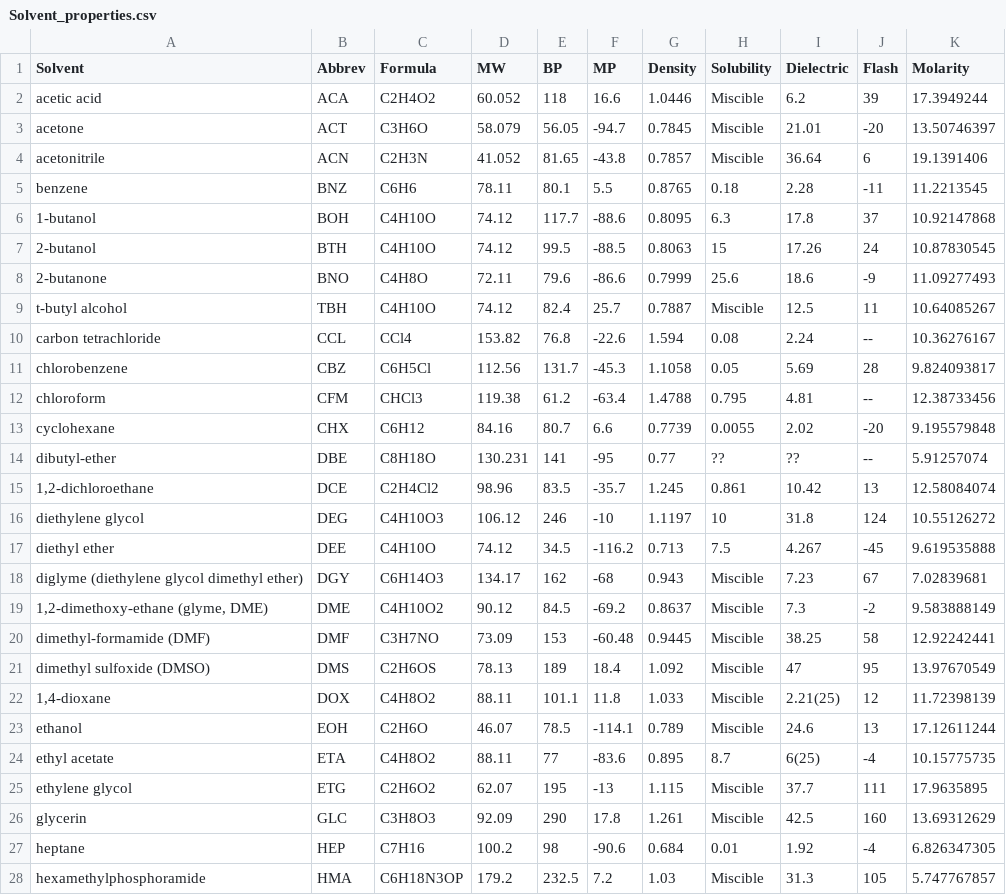
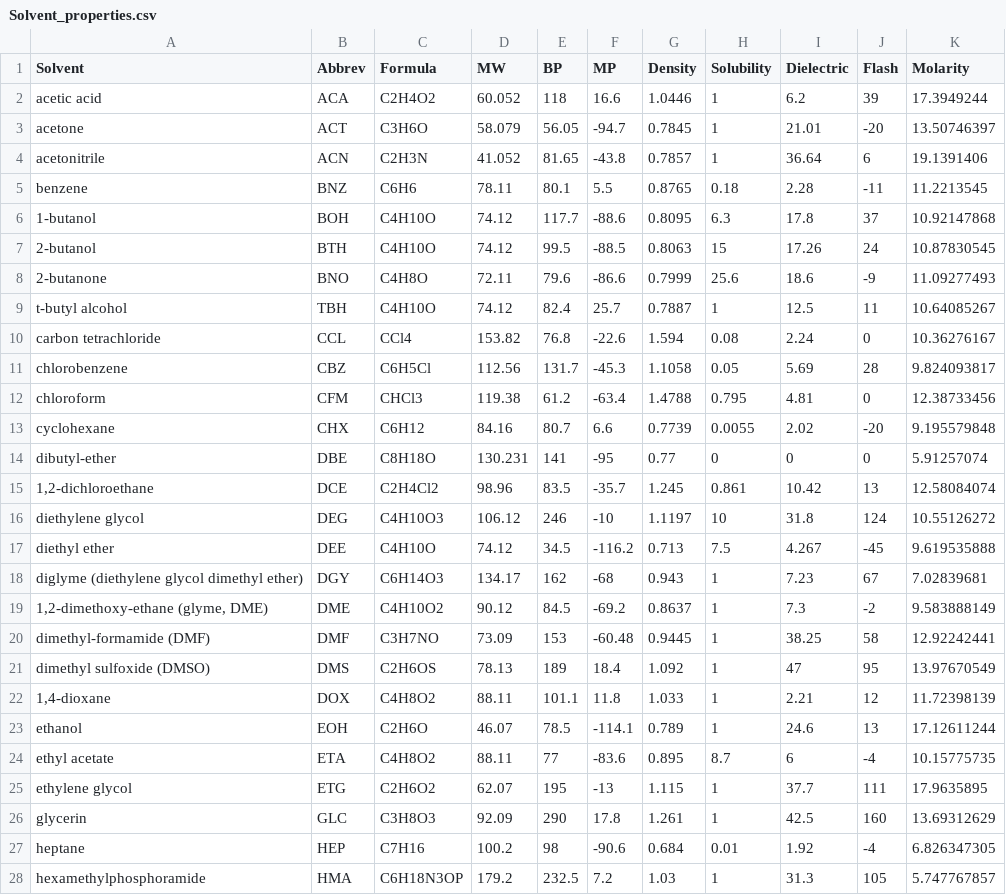
Before and after one commit to pkocheril/AutoMD, a CSV file: Starting_template/04_solvent_md/Solvent_properties.csv, drawn as a sheet; only a part is shown; the diff covers the shown part only.

Commit message:
Updated solvent properties table (0 if unknown)

```diff
--- a/Starting_template/04_solvent_md/Solvent_properties.csv
+++ b/Starting_template/04_solvent_md/Solvent_properties.csv
@@ -1,5 +1,5 @@
 Solvent,Abbrev,Formula,MW,BP,MP,Density,Solubility,Dielectric,Flash,Molarity
-acetic acid,ACA,C2H4O2,60.052,118,16.6,1.0446,Miscible,6.2,39,17.3949244
-acetone,ACT,C3H6O,58.079,56.05,-94.7,0.7845,Miscible,21.01,-20,13.50746397
-acetonitrile,ACN,C2H3N,41.052,81.65,-43.8,0.7857,Miscible,36.64,6,19.1391406
+acetic acid,ACA,C2H4O2,60.052,118,16.6,1.0446,1,6.2,39,17.3949244
+acetone,ACT,C3H6O,58.079,56.05,-94.7,0.7845,1,21.01,-20,13.50746397
+acetonitrile,ACN,C2H3N,41.052,81.65,-43.8,0.7857,1,36.64,6,19.1391406
 benzene,BNZ,C6H6,78.11,80.1,5.5,0.8765,0.18,2.28,-11,11.2213545
@@ -8,8 +8,8 @@ benzene,BNZ,C6H6,78.11,80.1,5.5,0.8765,0.18,2.28,-11,11.2213545
 2-butanone,BNO,C4H8O,72.11,79.6,-86.6,0.7999,25.6,18.6,-9,11.09277493
-t-butyl alcohol,TBH,C4H10O,74.12,82.4,25.7,0.7887,Miscible,12.5,11,10.64085267
-carbon tetrachloride,CCL,CCl4,153.82,76.8,-22.6,1.594,0.08,2.24,--,10.36276167
+t-butyl alcohol,TBH,C4H10O,74.12,82.4,25.7,0.7887,1,12.5,11,10.64085267
+carbon tetrachloride,CCL,CCl4,153.82,76.8,-22.6,1.594,0.08,2.24,0,10.36276167
 chlorobenzene,CBZ,C6H5Cl,112.56,131.7,-45.3,1.1058,0.05,5.69,28,9.824093817
-chloroform,CFM,CHCl3,119.38,61.2,-63.4,1.4788,0.795,4.81,--,12.38733456
+chloroform,CFM,CHCl3,119.38,61.2,-63.4,1.4788,0.795,4.81,0,12.38733456
 cyclohexane,CHX,C6H12,84.16,80.7,6.6,0.7739,0.0055,2.02,-20,9.195579848
-dibutyl-ether,DBE,C8H18O,130.231,141,-95,0.77,??,??,--,5.91257074
+dibutyl-ether,DBE,C8H18O,130.231,141,-95,0.77,0,0,0,5.91257074
 "1,2-dichloroethane",DCE,C2H4Cl2,98.96,83.5,-35.7,1.245,0.861,10.42,13,12.58084074
@@ -17,12 +17,12 @@ diethylene glycol,DEG,C4H10O3,106.12,246,-10,1.1197,10,31.8,124,10.55126272
 diethyl ether,DEE,C4H10O,74.12,34.5,-116.2,0.713,7.5,4.267,-45,9.619535888
-diglyme (diethylene glycol dimethyl ether),DGY,C6H14O3,134.17,162,-68,0.943,Miscible,7.23,67,7.02839681
-"1,2-dimethoxy-ethane (glyme, DME)",DME,C4H10O2,90.12,84.5,-69.2,0.8637,Miscible,7.3,-2,9.583888149
-dimethyl-formamide (DMF),DMF,C3H7NO,73.09,153,-60.48,0.9445,Miscible,38.25,58,12.92242441
-dimethyl sulfoxide (DMSO),DMS,C2H6OS,78.13,189,18.4,1.092,Miscible,47,95,13.97670549
-"1,4-dioxane",DOX,C4H8O2,88.11,101.1,11.8,1.033,Miscible,2.21(25),12,11.72398139
-ethanol,EOH,C2H6O,46.07,78.5,-114.1,0.789,Miscible,24.6,13,17.12611244
-ethyl acetate,ETA,C4H8O2,88.11,77,-83.6,0.895,8.7,6(25),-4,10.15775735
-ethylene glycol,ETG,C2H6O2,62.07,195,-13,1.115,Miscible,37.7,111,17.9635895
-glycerin,GLC,C3H8O3,92.09,290,17.8,1.261,Miscible,42.5,160,13.69312629
+diglyme (diethylene glycol dimethyl ether),DGY,C6H14O3,134.17,162,-68,0.943,1,7.23,67,7.02839681
+"1,2-dimethoxy-ethane (glyme, DME)",DME,C4H10O2,90.12,84.5,-69.2,0.8637,1,7.3,-2,9.583888149
+dimethyl-formamide (DMF),DMF,C3H7NO,73.09,153,-60.48,0.9445,1,38.25,58,12.92242441
+dimethyl sulfoxide (DMSO),DMS,C2H6OS,78.13,189,18.4,1.092,1,47,95,13.97670549
+"1,4-dioxane",DOX,C4H8O2,88.11,101.1,11.8,1.033,1,2.21,12,11.72398139
+ethanol,EOH,C2H6O,46.07,78.5,-114.1,0.789,1,24.6,13,17.12611244
+ethyl acetate,ETA,C4H8O2,88.11,77,-83.6,0.895,8.7,6,-4,10.15775735
+ethylene glycol,ETG,C2H6O2,62.07,195,-13,1.115,1,37.7,111,17.9635895
+glycerin,GLC,C3H8O3,92.09,290,17.8,1.261,1,42.5,160,13.69312629
 heptane,HEP,C7H16,100.2,98,-90.6,0.684,0.01,1.92,-4,6.826347305
-hexamethylphosphoramide,HMA,C6H18N3OP,179.2,232.5,7.2,1.03,Miscible,31.3,105,5.747767857
+hexamethylphosphoramide,HMA,C6H18N3OP,179.2,232.5,7.2,1.03,1,31.3,105,5.747767857
```
Also changed, not shown: 1 removed row and 23 edited cells elsewhere in this file, 1 other file.
